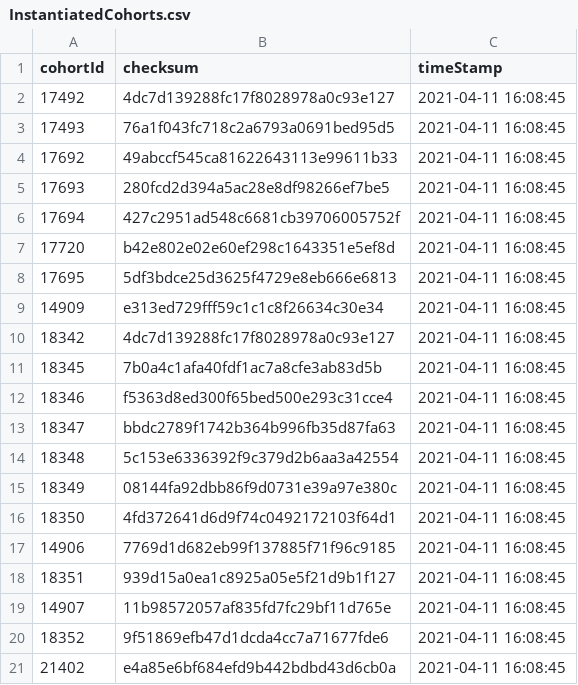
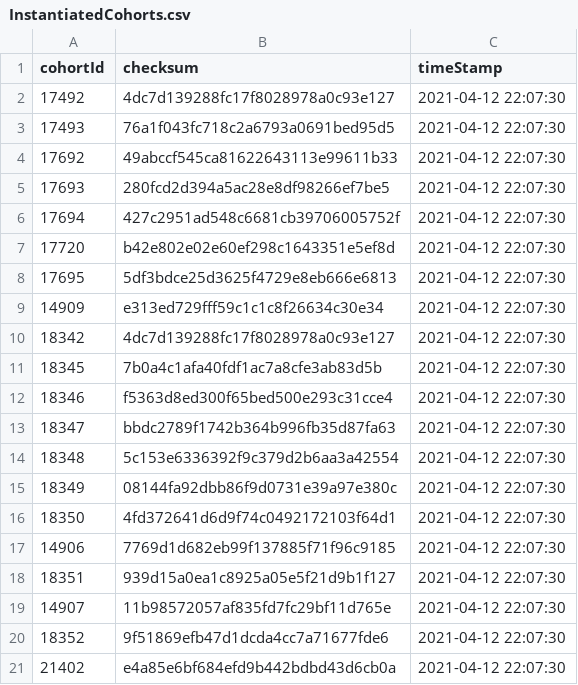
Before and after one commit to OHDSI/CohortDiagnostics, a CSV file: example/examplePackageEunomiaCohortDiagnostics/outputFolder/incrementalFolder/InstantiatedCohorts.csv, drawn as a sheet.

```diff
--- a/example/examplePackageEunomiaCohortDiagnostics/outputFolder/incrementalFolder/InstantiatedCohorts.csv
+++ b/example/examplePackageEunomiaCohortDiagnostics/outputFolder/incrementalFolder/InstantiatedCohorts.csv
@@ -1,21 +1,21 @@
 cohortId,checksum,timeStamp
-17492,4dc7d139288fc17f8028978a0c93e127,2021-04-11 16:08:45
-17493,76a1f043fc718c2a6793a0691bed95d5,2021-04-11 16:08:45
-17692,49abccf545ca81622643113e99611b33,2021-04-11 16:08:45
-17693,280fcd2d394a5ac28e8df98266ef7be5,2021-04-11 16:08:45
-17694,427c2951ad548c6681cb39706005752f,2021-04-11 16:08:45
-17720,b42e802e02e60ef298c1643351e5ef8d,2021-04-11 16:08:45
-17695,5df3bdce25d3625f4729e8eb666e6813,2021-04-11 16:08:45
-14909,e313ed729fff59c1c1c8f26634c30e34,2021-04-11 16:08:45
-18342,4dc7d139288fc17f8028978a0c93e127,2021-04-11 16:08:45
-18345,7b0a4c1afa40fdf1ac7a8cfe3ab83d5b,2021-04-11 16:08:45
-18346,f5363d8ed300f65bed500e293c31cce4,2021-04-11 16:08:45
-18347,bbdc2789f1742b364b996fb35d87fa63,2021-04-11 16:08:45
-18348,5c153e6336392f9c379d2b6aa3a42554,2021-04-11 16:08:45
-18349,08144fa92dbb86f9d0731e39a97e380c,2021-04-11 16:08:45
-18350,4fd372641d6d9f74c0492172103f64d1,2021-04-11 16:08:45
-14906,7769d1d682eb99f137885f71f96c9185,2021-04-11 16:08:45
-18351,939d15a0ea1c8925a05e5f21d9b1f127,2021-04-11 16:08:45
-14907,11b98572057af835fd7fc29bf11d765e,2021-04-11 16:08:45
-18352,9f51869efb47d1dcda4cc7a71677fde6,2021-04-11 16:08:45
-21402,e4a85e6bf684efd9b442bdbd43d6cb0a,2021-04-11 16:08:45
+17492,4dc7d139288fc17f8028978a0c93e127,2021-04-12 22:07:30
+17493,76a1f043fc718c2a6793a0691bed95d5,2021-04-12 22:07:30
+17692,49abccf545ca81622643113e99611b33,2021-04-12 22:07:30
+17693,280fcd2d394a5ac28e8df98266ef7be5,2021-04-12 22:07:30
+17694,427c2951ad548c6681cb39706005752f,2021-04-12 22:07:30
+17720,b42e802e02e60ef298c1643351e5ef8d,2021-04-12 22:07:30
+17695,5df3bdce25d3625f4729e8eb666e6813,2021-04-12 22:07:30
+14909,e313ed729fff59c1c1c8f26634c30e34,2021-04-12 22:07:30
+18342,4dc7d139288fc17f8028978a0c93e127,2021-04-12 22:07:30
+18345,7b0a4c1afa40fdf1ac7a8cfe3ab83d5b,2021-04-12 22:07:30
+18346,f5363d8ed300f65bed500e293c31cce4,2021-04-12 22:07:30
+18347,bbdc2789f1742b364b996fb35d87fa63,2021-04-12 22:07:30
+18348,5c153e6336392f9c379d2b6aa3a42554,2021-04-12 22:07:30
+18349,08144fa92dbb86f9d0731e39a97e380c,2021-04-12 22:07:30
+18350,4fd372641d6d9f74c0492172103f64d1,2021-04-12 22:07:30
+14906,7769d1d682eb99f137885f71f96c9185,2021-04-12 22:07:30
+18351,939d15a0ea1c8925a05e5f21d9b1f127,2021-04-12 22:07:30
+14907,11b98572057af835fd7fc29bf11d765e,2021-04-12 22:07:30
+18352,9f51869efb47d1dcda4cc7a71677fde6,2021-04-12 22:07:30
+21402,e4a85e6bf684efd9b442bdbd43d6cb0a,2021-04-12 22:07:30
```
Also changed, not shown: example/examplePackageEunomiaCohortDiagnostics/outputFolder/incrementalFolder/CreatedDiagnostics.csv, 2 other files.
